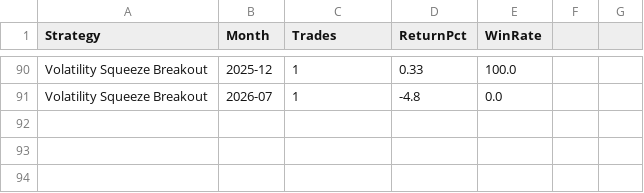
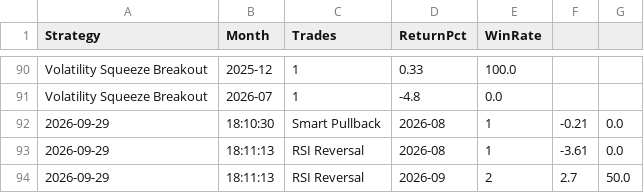
Before and after one commit to c4codecore/swing, a CSV file: outputs/backtest_monthly.csv, drawn as a sheet; only a part is shown, gaps mark what is left out.

```diff
--- a/outputs/backtest_monthly.csv
+++ b/outputs/backtest_monthly.csv
@@ -91 +91,4 @@ Volatility Squeeze Breakout,2025-12,1,0.33,100.0
 Volatility Squeeze Breakout,2026-07,1,-4.8,0.0
+2026-09-29,18:10:30,Smart Pullback,2026-08,1,-0.21,0.0
+2026-09-29,18:11:13,RSI Reversal,2026-08,1,-3.61,0.0
+2026-09-29,18:11:13,RSI Reversal,2026-09,2,2.7,50.0
```
Also changed, not shown: outputs/backtest_trades_with_regime.csv, outputs/backtest_yearly.csv, 3 other files.
